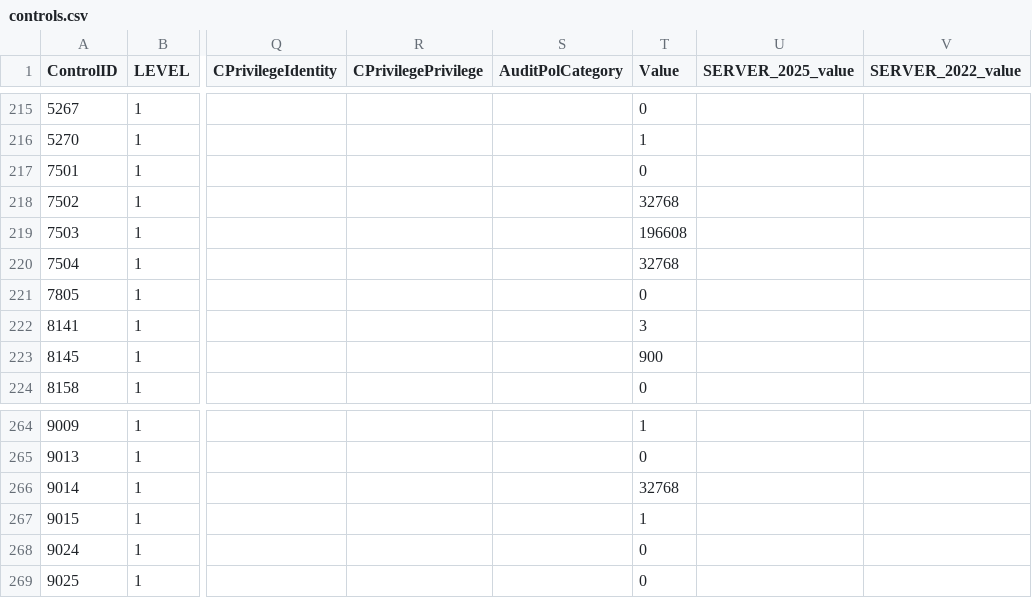
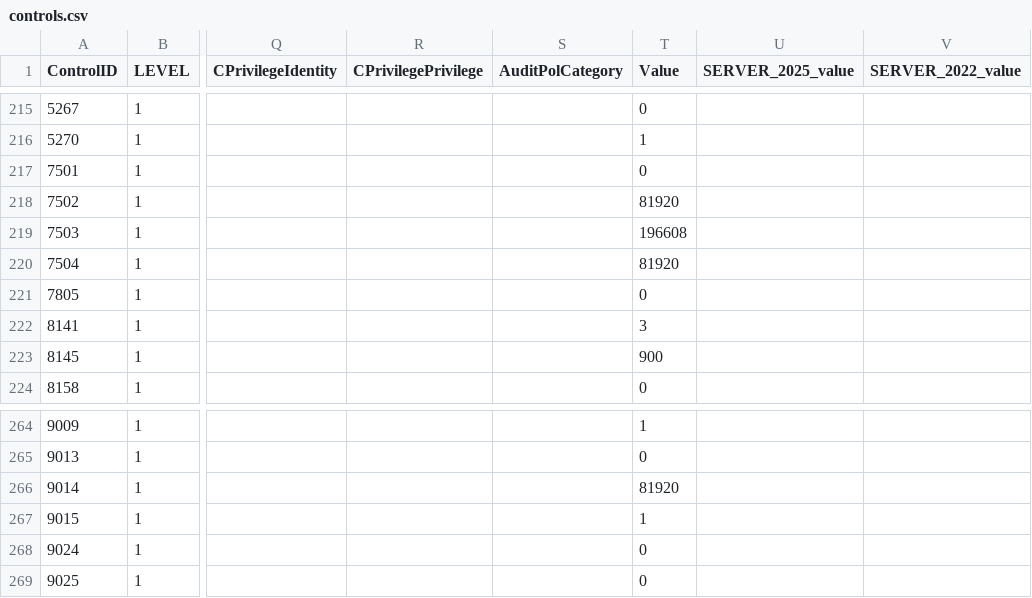
Before and after one commit to wavenetuk/windows-cis-hardening, a CSV file: controls.csv, drawn as a sheet; only a part is shown, gaps mark what is left out; the diff names each change by its address in the sheet, - before the commit and + after, or states it on an @@ line.

Commit message:
Increase maximum log size for event logs (#16)
Updated maximum log size settings for Application, System, and Setup event logs to meat ELS Requirements. CIS says 32768 or greater to this larger value will still meet CIS requirements

```diff
--- a/controls.csv
+++ b/controls.csv
-T218 (Value): 32768
+T218 (Value): 81920
-T220 (Value): 32768
+T220 (Value): 81920
-T266 (Value): 32768
+T266 (Value): 81920
```
